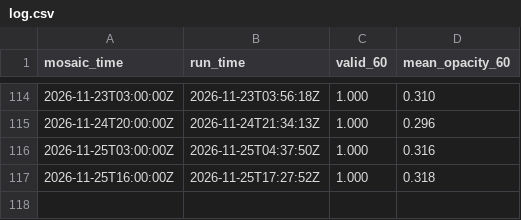
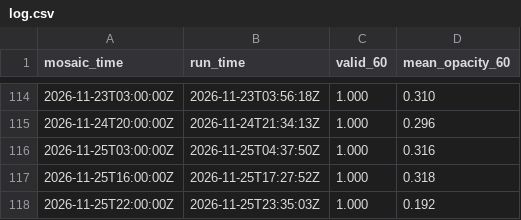
Before and after one commit to gentakestudio/rr-clouds, a CSV file: log.csv, drawn as a sheet; only a part is shown, gaps mark what is left out.

```diff
--- a/log.csv
+++ b/log.csv
@@ -117 +117,2 @@ mosaic_time,run_time,valid_60,mean_opacity_60
 2026-11-25T16:00:00Z,2026-11-25T17:27:52Z,1.000,0.318
+2026-11-25T22:00:00Z,2026-11-25T23:35:03Z,1.000,0.192
```
Also changed, not shown: 1 other file.
